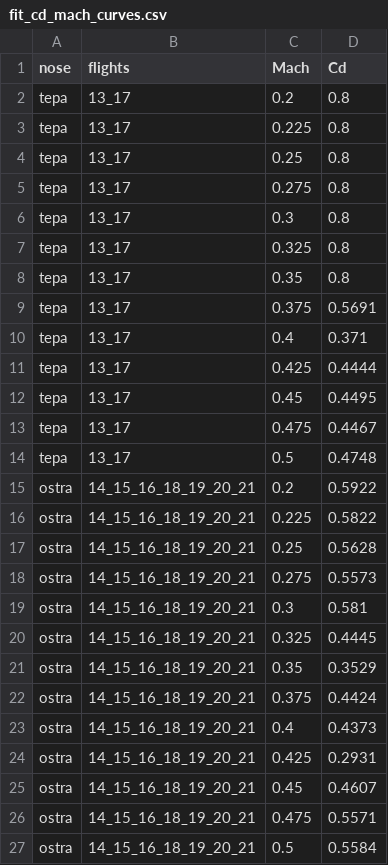
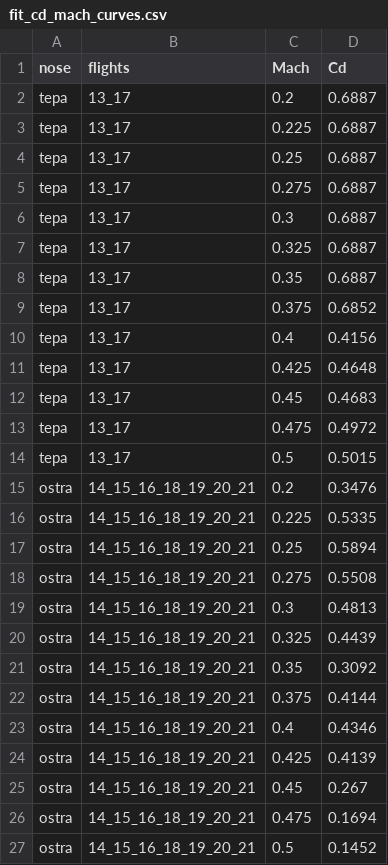
Before and after one commit to mklapomalczyk/flightdynamics, a CSV file: FlightSim/field_test_data/results/fit_cd_mach_curves.csv, drawn as a sheet.

```diff
--- a/FlightSim/field_test_data/results/fit_cd_mach_curves.csv
+++ b/FlightSim/field_test_data/results/fit_cd_mach_curves.csv
@@ -1,27 +1,27 @@
 nose,flights,Mach,Cd
-tepa,13_17,0.2,0.8
-tepa,13_17,0.225,0.8
-tepa,13_17,0.25,0.8
-tepa,13_17,0.275,0.8
-tepa,13_17,0.3,0.8
-tepa,13_17,0.325,0.8
-tepa,13_17,0.35,0.8
-tepa,13_17,0.375,0.5691
-tepa,13_17,0.4,0.371
-tepa,13_17,0.425,0.4444
-tepa,13_17,0.45,0.4495
-tepa,13_17,0.475,0.4467
-tepa,13_17,0.5,0.4748
-ostra,14_15_16_18_19_20_21,0.2,0.5922
-ostra,14_15_16_18_19_20_21,0.225,0.5822
-ostra,14_15_16_18_19_20_21,0.25,0.5628
-ostra,14_15_16_18_19_20_21,0.275,0.5573
-ostra,14_15_16_18_19_20_21,0.3,0.581
-ostra,14_15_16_18_19_20_21,0.325,0.4445
-ostra,14_15_16_18_19_20_21,0.35,0.3529
-ostra,14_15_16_18_19_20_21,0.375,0.4424
-ostra,14_15_16_18_19_20_21,0.4,0.4373
-ostra,14_15_16_18_19_20_21,0.425,0.2931
-ostra,14_15_16_18_19_20_21,0.45,0.4607
-ostra,14_15_16_18_19_20_21,0.475,0.5571
-ostra,14_15_16_18_19_20_21,0.5,0.5584
+tepa,13_17,0.2,0.6887
+tepa,13_17,0.225,0.6887
+tepa,13_17,0.25,0.6887
+tepa,13_17,0.275,0.6887
+tepa,13_17,0.3,0.6887
+tepa,13_17,0.325,0.6887
+tepa,13_17,0.35,0.6887
+tepa,13_17,0.375,0.6852
+tepa,13_17,0.4,0.4156
+tepa,13_17,0.425,0.4648
+tepa,13_17,0.45,0.4683
+tepa,13_17,0.475,0.4972
+tepa,13_17,0.5,0.5015
+ostra,14_15_16_18_19_20_21,0.2,0.3476
+ostra,14_15_16_18_19_20_21,0.225,0.5335
+ostra,14_15_16_18_19_20_21,0.25,0.5894
+ostra,14_15_16_18_19_20_21,0.275,0.5508
+ostra,14_15_16_18_19_20_21,0.3,0.4813
+ostra,14_15_16_18_19_20_21,0.325,0.4439
+ostra,14_15_16_18_19_20_21,0.35,0.3092
+ostra,14_15_16_18_19_20_21,0.375,0.4144
+ostra,14_15_16_18_19_20_21,0.4,0.4346
+ostra,14_15_16_18_19_20_21,0.425,0.4139
+ostra,14_15_16_18_19_20_21,0.45,0.267
+ostra,14_15_16_18_19_20_21,0.475,0.1694
+ostra,14_15_16_18_19_20_21,0.5,0.1452
```
Also changed, not shown: FlightSim/field_test_data/results/thrust_calibration.csv, FlightSim/field_test_data/results/thrust_flight_14.csv, 13 other files.
